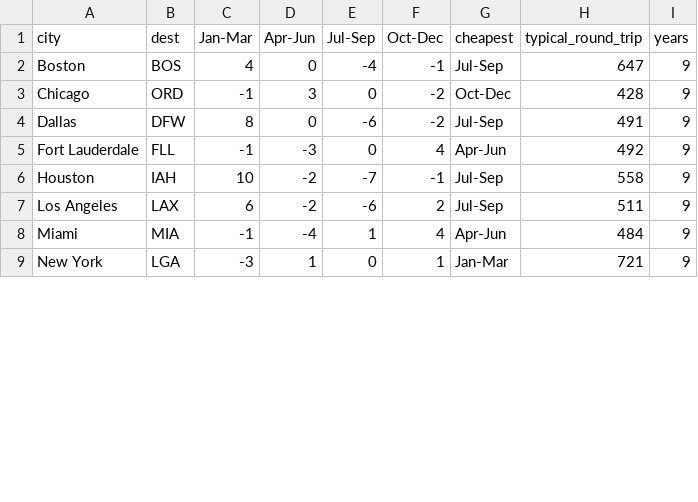
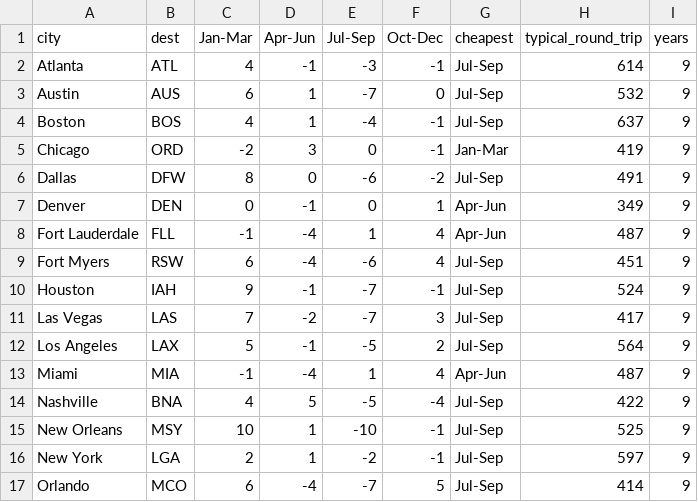
Before and after one commit to schm2231/fare-tracker, a CSV file: docs/seasonal.csv, drawn as a sheet; only a part is shown; the diff covers the shown part only.

```diff
--- a/docs/seasonal.csv
+++ b/docs/seasonal.csv
@@ -1,9 +1,17 @@
 city,dest,Jan-Mar,Apr-Jun,Jul-Sep,Oct-Dec,cheapest,typical_round_trip,years
-Boston,BOS,4,0,-4,-1,Jul-Sep,647,9
-Chicago,ORD,-1,3,0,-2,Oct-Dec,428,9
+Atlanta,ATL,4,-1,-3,-1,Jul-Sep,614,9
+Austin,AUS,6,1,-7,0,Jul-Sep,532,9
+Boston,BOS,4,1,-4,-1,Jul-Sep,637,9
+Chicago,ORD,-2,3,0,-1,Jan-Mar,419,9
 Dallas,DFW,8,0,-6,-2,Jul-Sep,491,9
-Fort Lauderdale,FLL,-1,-3,0,4,Apr-Jun,492,9
-Houston,IAH,10,-2,-7,-1,Jul-Sep,558,9
-Los Angeles,LAX,6,-2,-6,2,Jul-Sep,511,9
-Miami,MIA,-1,-4,1,4,Apr-Jun,484,9
-New York,LGA,-3,1,0,1,Jan-Mar,721,9
+Denver,DEN,0,-1,0,1,Apr-Jun,349,9
+Fort Lauderdale,FLL,-1,-4,1,4,Apr-Jun,487,9
+Fort Myers,RSW,6,-4,-6,4,Jul-Sep,451,9
+Houston,IAH,9,-1,-7,-1,Jul-Sep,524,9
+Las Vegas,LAS,7,-2,-7,3,Jul-Sep,417,9
+Los Angeles,LAX,5,-1,-5,2,Jul-Sep,564,9
+Miami,MIA,-1,-4,1,4,Apr-Jun,487,9
+Nashville,BNA,4,5,-5,-4,Jul-Sep,422,9
+New Orleans,MSY,10,1,-10,-1,Jul-Sep,525,9
+New York,LGA,2,1,-2,-1,Jul-Sep,597,9
+Orlando,MCO,6,-4,-7,5,Jul-Sep,414,9
```
Also changed, not shown: 4 added rows and 15 edited cells elsewhere in this file, docs/latest.csv, 6 other files.
